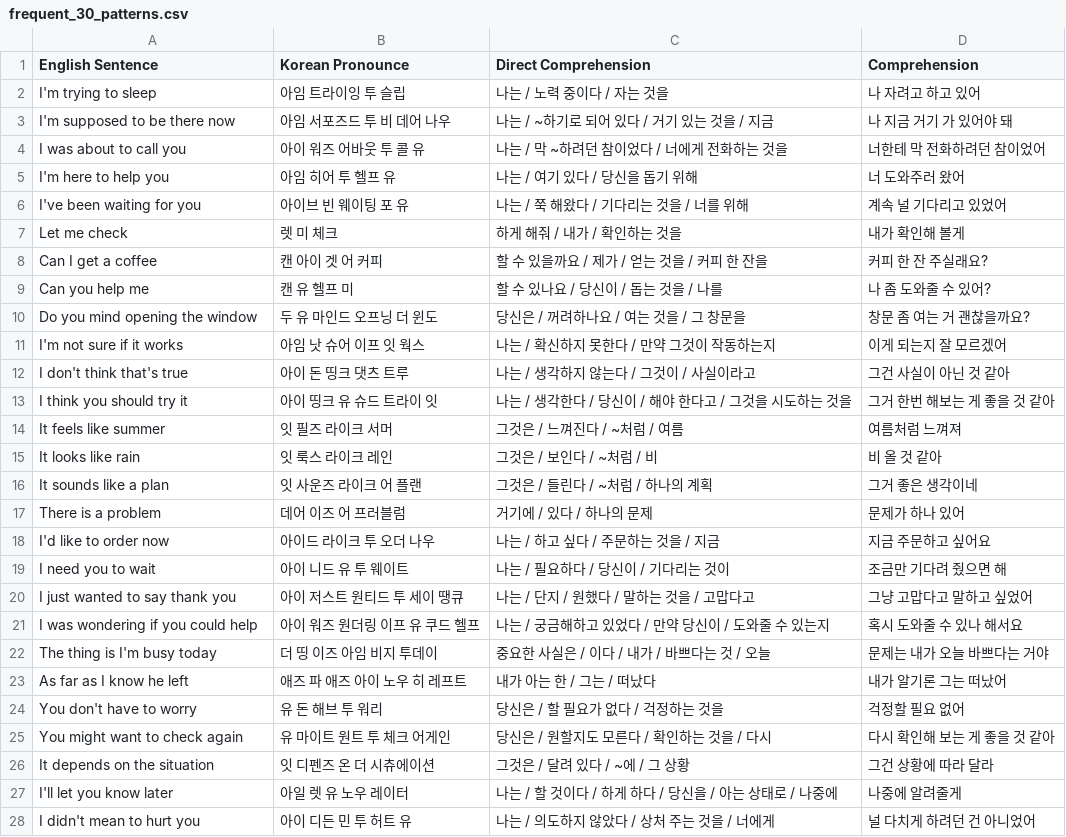
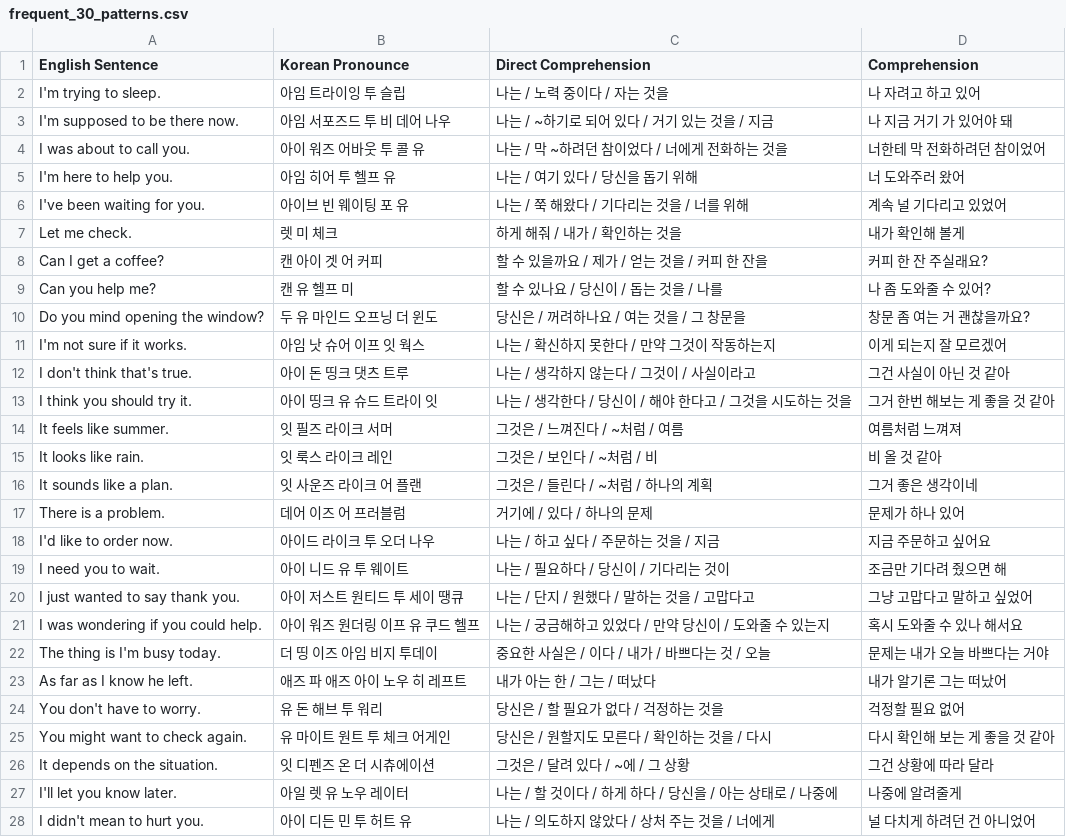
Before and after one commit to yyc9920/sdc_app, a CSV file: public/frequent_30_patterns.csv, drawn as a sheet; only a part is shown; the diff covers the shown part only.

```diff
--- a/public/frequent_30_patterns.csv
+++ b/public/frequent_30_patterns.csv
@@ -1,28 +1,28 @@
 English Sentence,Korean Pronounce,Direct Comprehension,Comprehension
-I'm trying to sleep,아임 트라이잉 투 슬립,나는 / 노력 중이다 / 자는 것을,나 자려고 하고 있어
-I'm supposed to be there now,아임 서포즈드 투 비 데어 나우,나는 / ~하기로 되어 있다 / 거기 있는 것을 / 지금,나 지금 거기 가 있어야 돼
-I was about to call you,아이 워즈 어바웃 투 콜 유,나는 / 막 ~하려던 참이었다 / 너에게 전화하는 것을,너한테 막 전화하려던 참이었어
-I'm here to help you,아임 히어 투 헬프 유,나는 / 여기 있다 / 당신을 돕기 위해,너 도와주러 왔어
-I've been waiting for you,아이브 빈 웨이팅 포 유,나는 / 쭉 해왔다 / 기다리는 것을 / 너를 위해,계속 널 기다리고 있었어
-Let me check,렛 미 체크,하게 해줘 / 내가 / 확인하는 것을,내가 확인해 볼게
-Can I get a coffee,캔 아이 겟 어 커피,할 수 있을까요 / 제가 / 얻는 것을 / 커피 한 잔을,커피 한 잔 주실래요?
-Can you help me,캔 유 헬프 미,할 수 있나요 / 당신이 / 돕는 것을 / 나를,나 좀 도와줄 수 있어?
-Do you mind opening the window,두 유 마인드 오프닝 더 윈도,당신은 / 꺼려하나요 / 여는 것을 / 그 창문을,창문 좀 여는 거 괜찮을까요?
-I'm not sure if it works,아임 낫 슈어 이프 잇 웍스,나는 / 확신하지 못한다 / 만약 그것이 작동하는지,이게 되는지 잘 모르겠어
-I don't think that's true,아이 돈 띵크 댓츠 트루,나는 / 생각하지 않는다 / 그것이 / 사실이라고,그건 사실이 아닌 것 같아
-I think you should try it,아이 띵크 유 슈드 트라이 잇,나는 / 생각한다 / 당신이 / 해야 한다고 / 그것을 시도하는 것을,그거 한번 해보는 게 좋을 것 같아
-It feels like summer,잇 필즈 라이크 서머,그것은 / 느껴진다 / ~처럼 / 여름,여름처럼 느껴져
-It looks like rain,잇 룩스 라이크 레인,그것은 / 보인다 / ~처럼 / 비,비 올 것 같아
-It sounds like a plan,잇 사운즈 라이크 어 플랜,그것은 / 들린다 / ~처럼 / 하나의 계획,그거 좋은 생각이네
-There is a problem,데어 이즈 어 프러블럼,거기에 / 있다 / 하나의 문제,문제가 하나 있어
-I'd like to order now,아이드 라이크 투 오더 나우,나는 / 하고 싶다 / 주문하는 것을 / 지금,지금 주문하고 싶어요
-I need you to wait,아이 니드 유 투 웨이트,나는 / 필요하다 / 당신이 / 기다리는 것이,조금만 기다려 줬으면 해
-I just wanted to say thank you,아이 저스트 원티드 투 세이 땡큐,나는 / 단지 / 원했다 / 말하는 것을 / 고맙다고,그냥 고맙다고 말하고 싶었어
-I was wondering if you could help,아이 워즈 원더링 이프 유 쿠드 헬프,나는 / 궁금해하고 있었다 / 만약 당신이 / 도와줄 수 있는지,혹시 도와줄 수 있나 해서요
-The thing is I'm busy today,더 띵 이즈 아임 비지 투데이,중요한 사실은 / 이다 / 내가 / 바쁘다는 것 / 오늘,문제는 내가 오늘 바쁘다는 거야
-As far as I know he left,애즈 파 애즈 아이 노우 히 레프트,내가 아는 한 / 그는 / 떠났다,내가 알기론 그는 떠났어
-You don't have to worry,유 돈 해브 투 워리,당신은 / 할 필요가 없다 / 걱정하는 것을,걱정할 필요 없어
-You might want to check again,유 마이트 원트 투 체크 어게인,당신은 / 원할지도 모른다 / 확인하는 것을 / 다시,다시 확인해 보는 게 좋을 것 같아
-It depends on the situation,잇 디펜즈 온 더 시츄에이션,그것은 / 달려 있다 / ~에 / 그 상황,그건 상황에 따라 달라
-I'll let you know later,아일 렛 유 노우 레이터,나는 / 할 것이다 / 하게 하다 / 당신을 / 아는 상태로 / 나중에,나중에 알려줄게
-I didn't mean to hurt you,아이 디든 민 투 허트 유,나는 / 의도하지 않았다 / 상처 주는 것을 / 너에게,널 다치게 하려던 건 아니었어
+I'm trying to sleep.,아임 트라이잉 투 슬립,나는 / 노력 중이다 / 자는 것을,나 자려고 하고 있어
+I'm supposed to be there now.,아임 서포즈드 투 비 데어 나우,나는 / ~하기로 되어 있다 / 거기 있는 것을 / 지금,나 지금 거기 가 있어야 돼
+I was about to call you.,아이 워즈 어바웃 투 콜 유,나는 / 막 ~하려던 참이었다 / 너에게 전화하는 것을,너한테 막 전화하려던 참이었어
+I'm here to help you.,아임 히어 투 헬프 유,나는 / 여기 있다 / 당신을 돕기 위해,너 도와주러 왔어
+I've been waiting for you.,아이브 빈 웨이팅 포 유,나는 / 쭉 해왔다 / 기다리는 것을 / 너를 위해,계속 널 기다리고 있었어
+Let me check.,렛 미 체크,하게 해줘 / 내가 / 확인하는 것을,내가 확인해 볼게
+Can I get a coffee?,캔 아이 겟 어 커피,할 수 있을까요 / 제가 / 얻는 것을 / 커피 한 잔을,커피 한 잔 주실래요?
+Can you help me?,캔 유 헬프 미,할 수 있나요 / 당신이 / 돕는 것을 / 나를,나 좀 도와줄 수 있어?
+Do you mind opening the window?,두 유 마인드 오프닝 더 윈도,당신은 / 꺼려하나요 / 여는 것을 / 그 창문을,창문 좀 여는 거 괜찮을까요?
+I'm not sure if it works.,아임 낫 슈어 이프 잇 웍스,나는 / 확신하지 못한다 / 만약 그것이 작동하는지,이게 되는지 잘 모르겠어
+I don't think that's true.,아이 돈 띵크 댓츠 트루,나는 / 생각하지 않는다 / 그것이 / 사실이라고,그건 사실이 아닌 것 같아
+I think you should try it.,아이 띵크 유 슈드 트라이 잇,나는 / 생각한다 / 당신이 / 해야 한다고 / 그것을 시도하는 것을,그거 한번 해보는 게 좋을 것 같아
+It feels like summer.,잇 필즈 라이크 서머,그것은 / 느껴진다 / ~처럼 / 여름,여름처럼 느껴져
+It looks like rain.,잇 룩스 라이크 레인,그것은 / 보인다 / ~처럼 / 비,비 올 것 같아
+It sounds like a plan.,잇 사운즈 라이크 어 플랜,그것은 / 들린다 / ~처럼 / 하나의 계획,그거 좋은 생각이네
+There is a problem.,데어 이즈 어 프러블럼,거기에 / 있다 / 하나의 문제,문제가 하나 있어
+I'd like to order now.,아이드 라이크 투 오더 나우,나는 / 하고 싶다 / 주문하는 것을 / 지금,지금 주문하고 싶어요
+I need you to wait.,아이 니드 유 투 웨이트,나는 / 필요하다 / 당신이 / 기다리는 것이,조금만 기다려 줬으면 해
+I just wanted to say thank you.,아이 저스트 원티드 투 세이 땡큐,나는 / 단지 / 원했다 / 말하는 것을 / 고맙다고,그냥 고맙다고 말하고 싶었어
+I was wondering if you could help.,아이 워즈 원더링 이프 유 쿠드 헬프,나는 / 궁금해하고 있었다 / 만약 당신이 / 도와줄 수 있는지,혹시 도와줄 수 있나 해서요
+The thing is I'm busy today.,더 띵 이즈 아임 비지 투데이,중요한 사실은 / 이다 / 내가 / 바쁘다는 것 / 오늘,문제는 내가 오늘 바쁘다는 거야
+As far as I know he left.,애즈 파 애즈 아이 노우 히 레프트,내가 아는 한 / 그는 / 떠났다,내가 알기론 그는 떠났어
+You don't have to worry.,유 돈 해브 투 워리,당신은 / 할 필요가 없다 / 걱정하는 것을,걱정할 필요 없어
+You might want to check again.,유 마이트 원트 투 체크 어게인,당신은 / 원할지도 모른다 / 확인하는 것을 / 다시,다시 확인해 보는 게 좋을 것 같아
+It depends on the situation.,잇 디펜즈 온 더 시츄에이션,그것은 / 달려 있다 / ~에 / 그 상황,그건 상황에 따라 달라
+I'll let you know later.,아일 렛 유 노우 레이터,나는 / 할 것이다 / 하게 하다 / 당신을 / 아는 상태로 / 나중에,나중에 알려줄게
+I didn't mean to hurt you.,아이 디든 민 투 허트 유,나는 / 의도하지 않았다 / 상처 주는 것을 / 너에게,널 다치게 하려던 건 아니었어
```
Also changed, not shown: 3 edited cells elsewhere in this file, public/essential_travel_english_phrases_100.csv, 33 other files.
